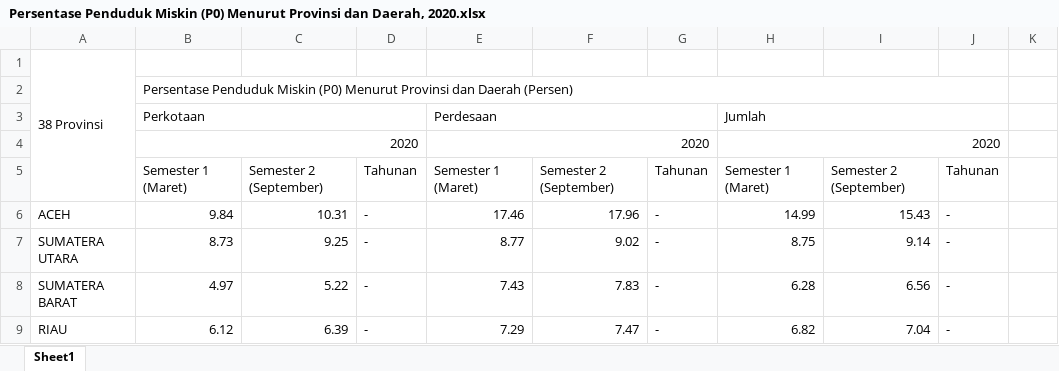
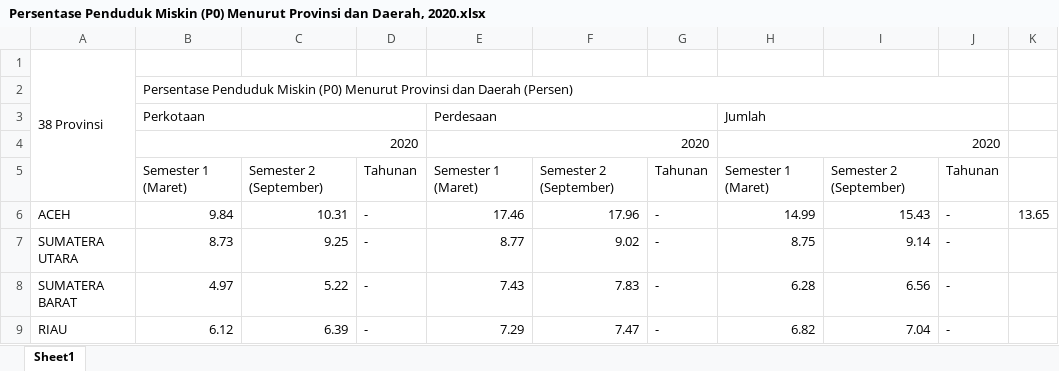
Before and after one commit to katsuumata/dataset-slayer, an Excel workbook: p0-persentase-penduduk-miskin/Persentase Penduduk Miskin (P0) Menurut Provinsi dan Daerah, 2020.xlsx, sheet Sheet1, drawn as a sheet; only a part is shown; values as stored, in another font and other column widths than the file's, no borders; the diff names each change by its address in the sheet, - before the commit and + after, or states it on an @@ line.

```diff
--- a/p0-persentase-penduduk-miskin/Persentase Penduduk Miskin (P0) Menurut Provinsi dan Daerah, 2020.xlsx (sheet Sheet1)
+++ b/p0-persentase-penduduk-miskin/Persentase Penduduk Miskin (P0) Menurut Provinsi dan Daerah, 2020.xlsx (sheet Sheet1)
-K6: (empty)
+K6: 13.65
```
Also changed, not shown: p1-indeks-kedalaman/Indeks Kedalaman Kemiskinan (P1) Menurut Provinsi dan Daerah, 2019.xlsx, 1 other file.
